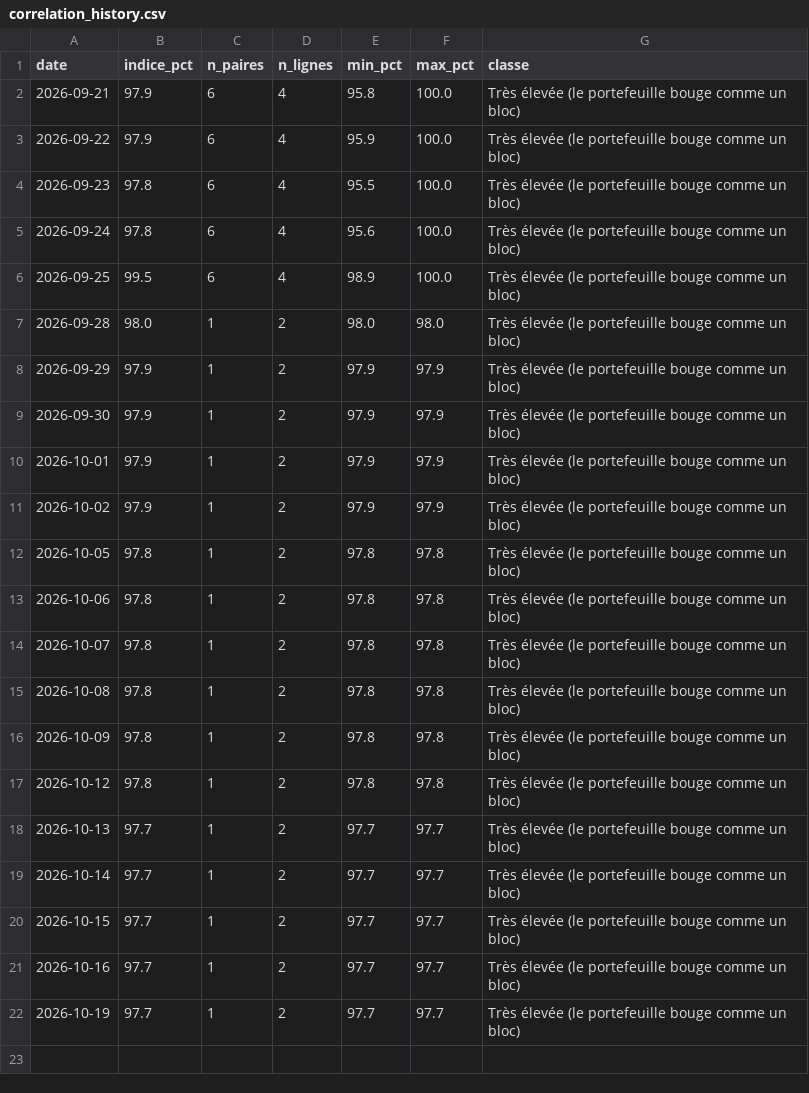
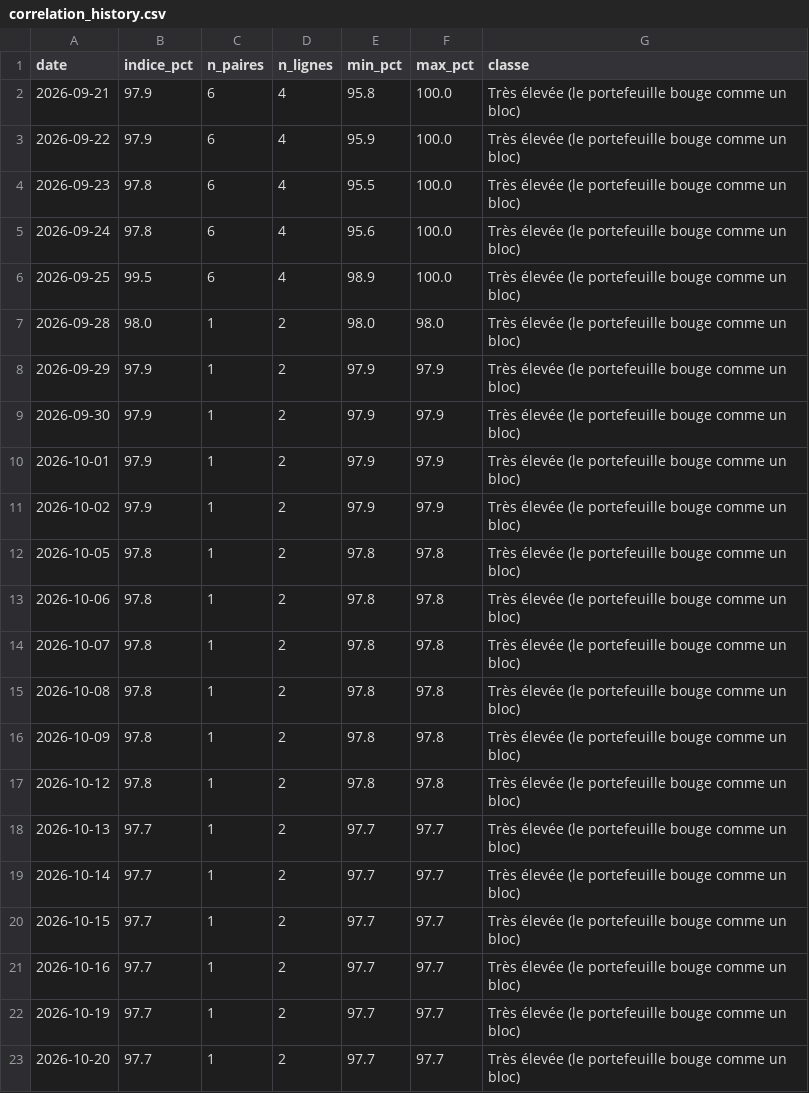
Before and after one commit to adrien13vivier-hub/projectone, a CSV file: reports/adrisis/correlation_history.csv, drawn as a sheet.

```diff
--- a/reports/adrisis/correlation_history.csv
+++ b/reports/adrisis/correlation_history.csv
@@ -22 +22,2 @@ date,indice_pct,n_paires,n_lignes,min_pct,max_pct,classe
 2026-10-19,97.7,1,2,97.7,97.7,Très élevée (le portefeuille bouge comme un bloc)
+2026-10-20,97.7,1,2,97.7,97.7,Très élevée (le portefeuille bouge comme un bloc)
```
Also changed, not shown: reports/adrien/history.csv, reports/adrisis/history.csv, 47 other files.
